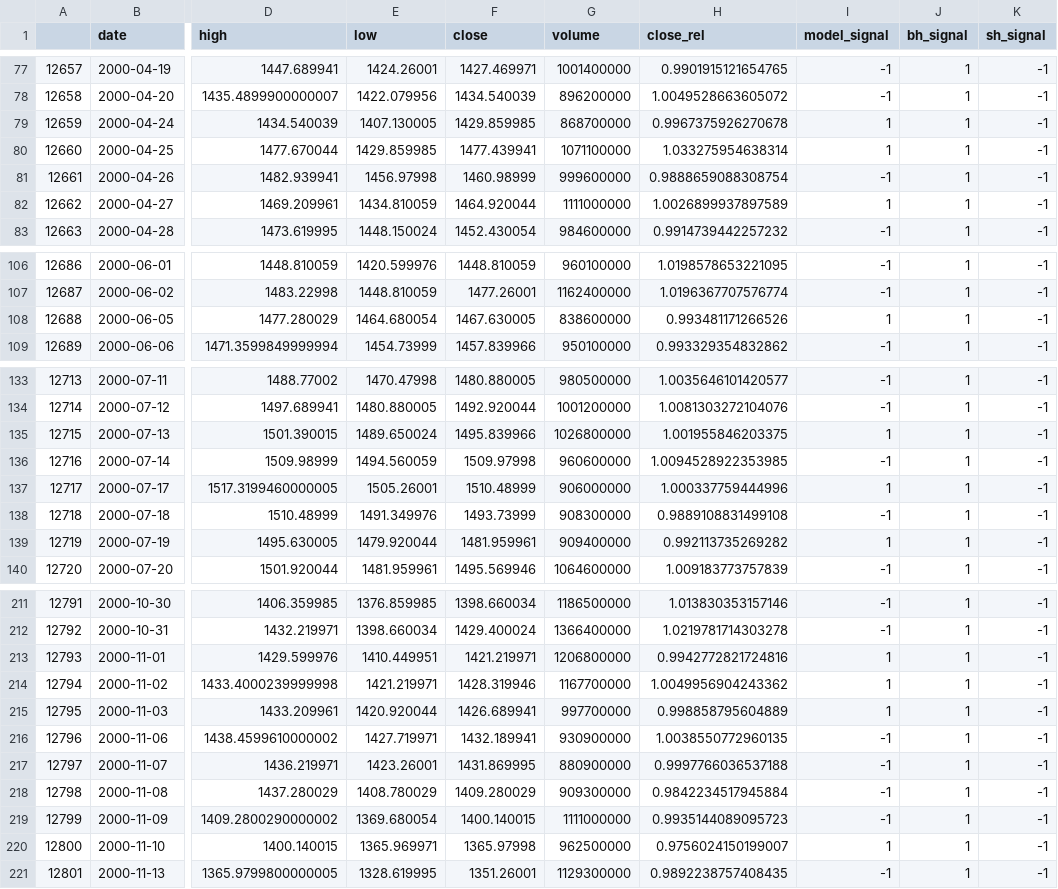
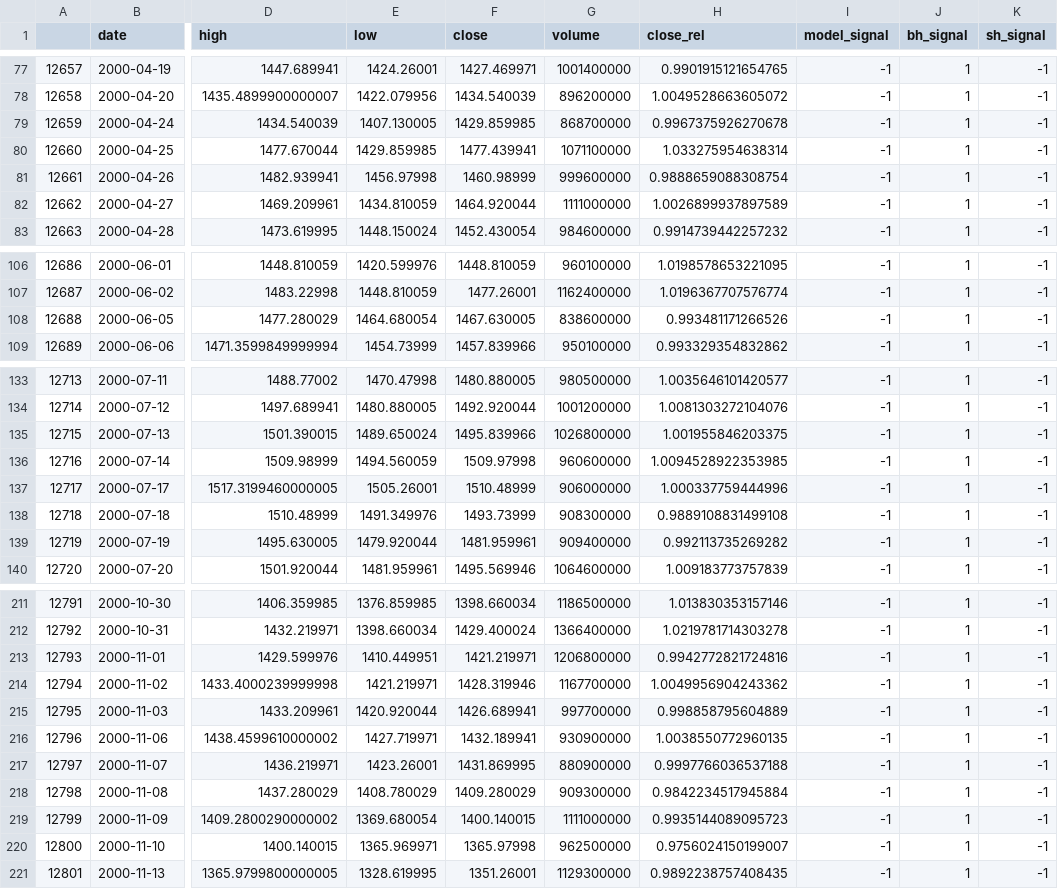
Before and after one commit to hongbin0908/stock_market_reinforcement_learning, a CSV file: paper-^GSPC-2000-01-01-2000-12-31.csv, drawn as a sheet; only a part is shown, gaps mark what is left out; the diff covers the shown part only; the diff names each change by its address in the sheet, - before the commit and + after, or states it on an @@ line.

```diff
--- a/paper-^GSPC-2000-01-01-2000-12-31.csv
+++ b/paper-^GSPC-2000-01-01-2000-12-31.csv
-I79:I80 (model_signal): 1
+I79:I80 (model_signal): -1
-I82 (model_signal): 1
+I82 (model_signal): -1
-I108 (model_signal): 1
+I108 (model_signal): -1
-I135 (model_signal): 1
+I135 (model_signal): -1
-I137 (model_signal): 1
+I137 (model_signal): -1
-I139 (model_signal): 1
+I139 (model_signal): -1
-I213:I215 (model_signal): 1
+I213:I215 (model_signal): -1
-I220 (model_signal): 1
+I220 (model_signal): -1
```
Also changed, not shown: 14 edited cells elsewhere in this file, paper-^GSPC-2003-01-01-2003-12-31.csv, paper-^GSPC-2010-01-01-2010-12-31.csv, 15 other files.
